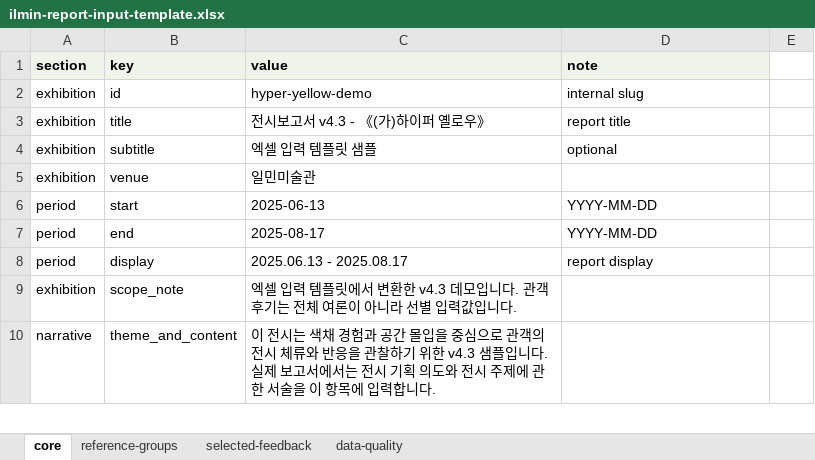
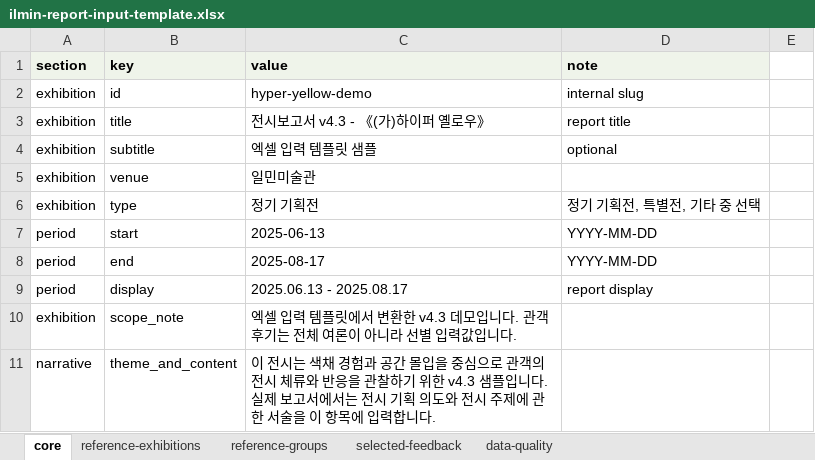
Before and after one commit to yoonjl-svg/exhibition-report-generator-v4.1gpt, an Excel workbook: templates/ilmin-report-input-template.xlsx, sheet core, drawn as a sheet; only a part is shown; values as stored, in another font and other column widths than the file's, no borders; the diff names each change by its address in the sheet, - before the commit and + after, or states it on an @@ line.

```diff
--- a/templates/ilmin-report-input-template.xlsx (sheet core)
+++ b/templates/ilmin-report-input-template.xlsx (sheet core)
+sheet tab: reference-exhibitions
+row 6: exhibition | type | 정기 기획전 | 정기 기획전, 특별전, 기타 중 선택
```
Also changed, not shown: 23 other files.
